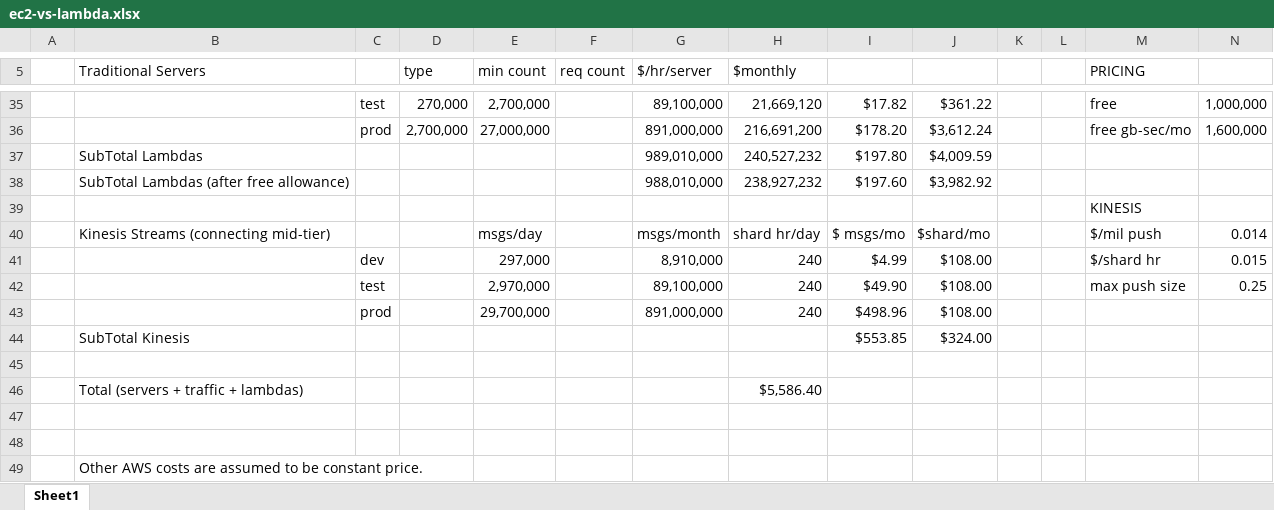
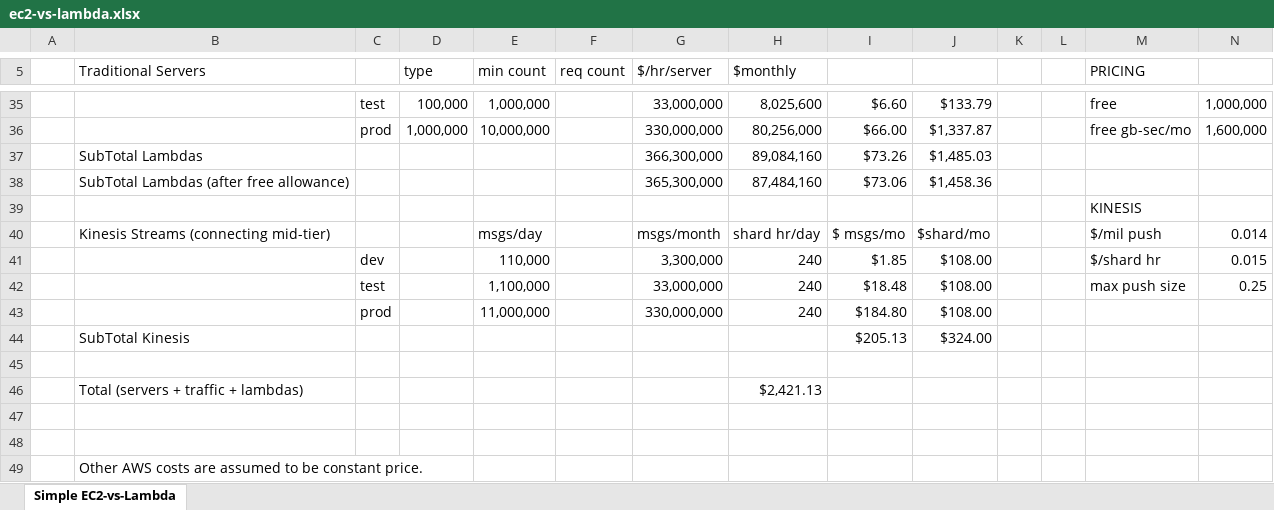
Before and after one commit to bdobyns/silver-funicular, an Excel workbook: api-lambda-mock/ec2-vs-lambda.xlsx, sheet Simple EC2-vs-Lambda, drawn as a sheet; only a part is shown, gaps mark what is left out; values as stored, in another font and other column widths than the file's, no cell formats; removed rows and columns are numbered as before the commit, all else as after; rows hold the shown columns only; the diff covers the shown part only; the diff names each change by its address in the sheet, - before the commit and + after, or states it on an @@ line.

```diff
--- a/api-lambda-mock/ec2-vs-lambda.xlsx (sheet Simple EC2-vs-Lambda)
+++ b/api-lambda-mock/ec2-vs-lambda.xlsx (sheet Simple EC2-vs-Lambda)
-sheet tab: Sheet1
+sheet tab: Simple EC2-vs-Lambda
-D35 (type): 270,000
+D35 (type): 100,000
-E35 (min count): 2,700,000
+E35 (min count): 1,000,000
-G35 ($/hr/server): 89,100,000
+G35 ($/hr/server): 33,000,000
-H35 ($monthly): 21,669,120
+H35 ($monthly): 8,025,600
-I35: $17.82
+I35: $6.60
-J35: $361.22
+J35: $133.79
-D36 (type): 2,700,000
+D36 (type): 1,000,000
-E36 (min count): 27,000,000
+E36 (min count): 10,000,000
-G36 ($/hr/server): 891,000,000
+G36 ($/hr/server): 330,000,000
-H36 ($monthly): 216,691,200
+H36 ($monthly): 80,256,000
-I36: $178.20
+I36: $66.00
-J36: $3,612.24
+J36: $1,337.87
-G37 ($/hr/server): 989,010,000
+G37 ($/hr/server): 366,300,000
-H37 ($monthly): 240,527,232
+H37 ($monthly): 89,084,160
-I37: $197.80
+I37: $73.26
-J37: $4,009.59
+J37: $1,485.03
-row 38:  | SubTotal Lambdas (after free allowance) |  |  |  |  | 988,010,000 | 238,927,232 | $197.60 | $3,982.92
+row 38:  | SubTotal Lambdas (after free allowance) |  |  |  |  | 365,300,000 | 87,484,160 | $73.06 | $1,458.36
-E41 (min count): 297,000
+E41 (min count): 110,000
-G41 ($/hr/server): 8,910,000
+G41 ($/hr/server): 3,300,000
-I41: $4.99
+I41: $1.85
-E42 (min count): 2,970,000
+E42 (min count): 1,100,000
-G42 ($/hr/server): 89,100,000
+G42 ($/hr/server): 33,000,000
-I42: $49.90
+I42: $18.48
-E43 (min count): 29,700,000
+E43 (min count): 11,000,000
-G43 ($/hr/server): 891,000,000
+G43 ($/hr/server): 330,000,000
-I43: $498.96
+I43: $184.80
-I44: $553.85
+I44: $205.13
-H46 ($monthly): $5,586.40
+H46 ($monthly): $2,421.13
```
Also changed, not shown: 11 added rows, 11 removed rows and 78 edited cells elsewhere in this sheet, cell formats.
